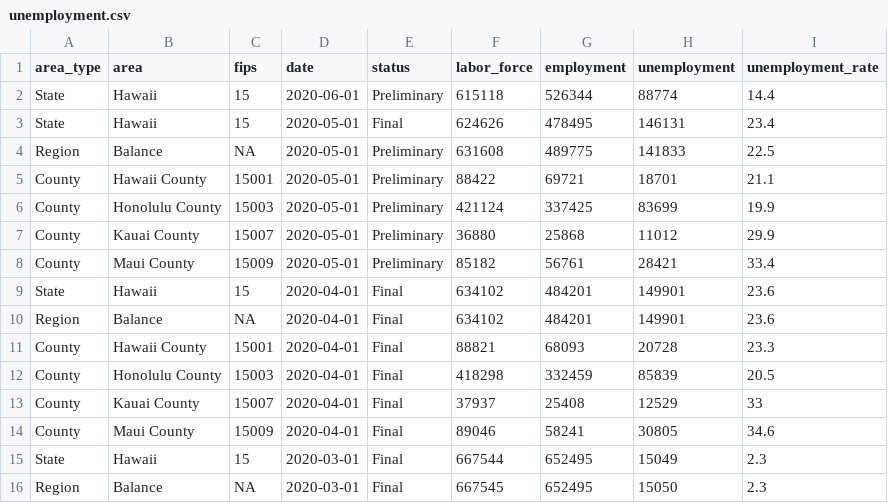
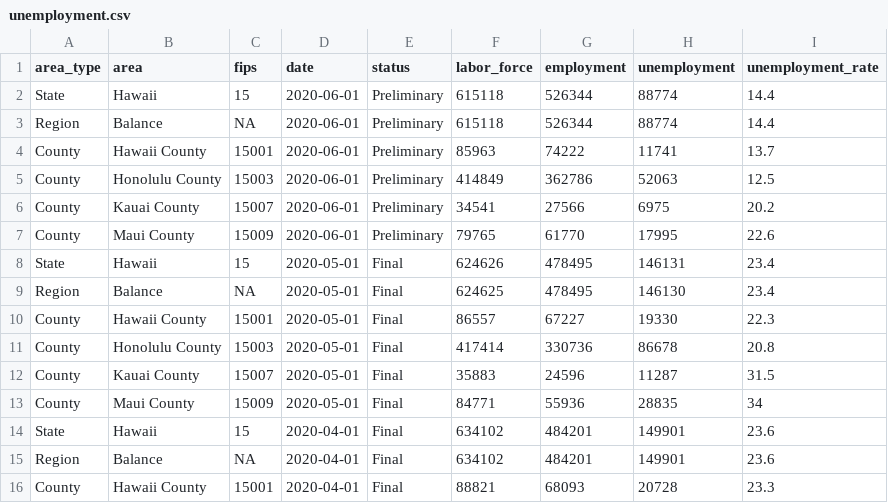
Before and after one commit to isaFos/hawaii-pulse, a CSV file: data/unemployment.csv, drawn as a sheet; only a part is shown; the shorter side is filled out with more unchanged rows.

```diff
--- a/data/unemployment.csv
+++ b/data/unemployment.csv
@@ -2,8 +2,13 @@ area_type,area,fips,date,status,labor_force,employment,unemployment,unemployment
 State,Hawaii,15,2020-06-01,Preliminary,615118,526344,88774,14.4
+Region,Balance,NA,2020-06-01,Preliminary,615118,526344,88774,14.4
+County,Hawaii County,15001,2020-06-01,Preliminary,85963,74222,11741,13.7
+County,Honolulu County,15003,2020-06-01,Preliminary,414849,362786,52063,12.5
+County,Kauai County,15007,2020-06-01,Preliminary,34541,27566,6975,20.2
+County,Maui County,15009,2020-06-01,Preliminary,79765,61770,17995,22.6
 State,Hawaii,15,2020-05-01,Final,624626,478495,146131,23.4
-Region,Balance,NA,2020-05-01,Preliminary,631608,489775,141833,22.5
-County,Hawaii County,15001,2020-05-01,Preliminary,88422,69721,18701,21.1
-County,Honolulu County,15003,2020-05-01,Preliminary,421124,337425,83699,19.9
-County,Kauai County,15007,2020-05-01,Preliminary,36880,25868,11012,29.9
-County,Maui County,15009,2020-05-01,Preliminary,85182,56761,28421,33.4
+Region,Balance,NA,2020-05-01,Final,624625,478495,146130,23.4
+County,Hawaii County,15001,2020-05-01,Final,86557,67227,19330,22.3
+County,Honolulu County,15003,2020-05-01,Final,417414,330736,86678,20.8
+County,Kauai County,15007,2020-05-01,Final,35883,24596,11287,31.5
+County,Maui County,15009,2020-05-01,Final,84771,55936,28835,34
 State,Hawaii,15,2020-04-01,Final,634102,484201,149901,23.6
```
Also changed, not shown: data-raw/pulse/metadata/weeks.csv, data/counties.csv, 2 other files.
